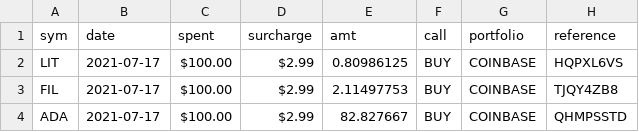
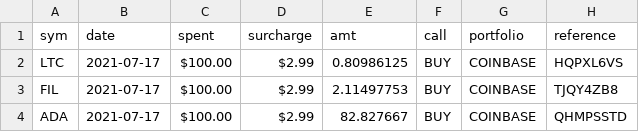
Before and after one commit to logicalgraphs/CryptoCoin, a CSV file: data-files/transactions/2021-07-17-a/recommended.csv, drawn as a sheet.

```diff
--- a/data-files/transactions/2021-07-17-a/recommended.csv
+++ b/data-files/transactions/2021-07-17-a/recommended.csv
@@ -1,3 +1,3 @@
 sym,date,spent,surcharge,amt,call,portfolio,reference
-LIT,2021-07-17,$100.00,$2.99,0.80986125,BUY,COINBASE,HQPXL6VS
+LTC,2021-07-17,$100.00,$2.99,0.80986125,BUY,COINBASE,HQPXL6VS
 FIL,2021-07-17,$100.00,$2.99,2.11497753,BUY,COINBASE,TJQY4ZB8
```
Also changed, not shown: 4 other files.
